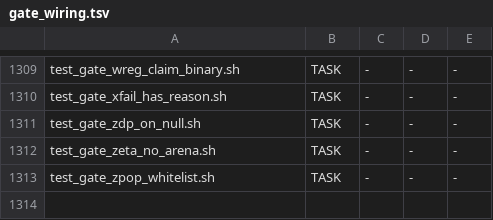
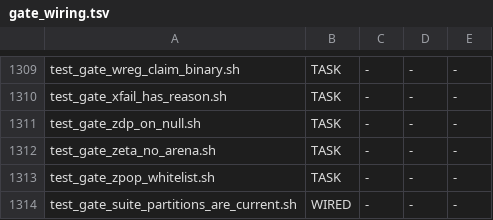
Before and after one commit to snobol4ever/SCRIP, a TSV file: scripts/gate_wiring.tsv, drawn as a sheet; only a part is shown, gaps mark what is left out.

Commit message:
util_suite_partition.py: every suite's stored partition -- a core (every distinctive feature covered three times; one representative per cluster for a table without feature columns), feature shells, disjoint clusters by rarest distinctive feature, and chunks of at most 100 entries -- built once from the attribute table and committed beside it as PARTITION.tsv, deterministic, with check as the gate (test_gate_suite_partitions_are_current.sh, wired blocking); the verifier loop looks a subset up by name and never queries the attribute file per landing, and the long suites run as chunks in its spare time (Lon 2026-10-11 13:0x, CEO-1676)

```diff
--- a/scripts/gate_wiring.tsv
+++ b/scripts/gate_wiring.tsv
@@ -1313 +1313,2 @@ test_gate_zeta_no_arena.sh	TASK	-	-	-
 test_gate_zpop_whitelist.sh	TASK	-	-	-
+test_gate_suite_partitions_are_current.sh	WIRED	-	-	-
```
Also changed, not shown: 3 other files.
